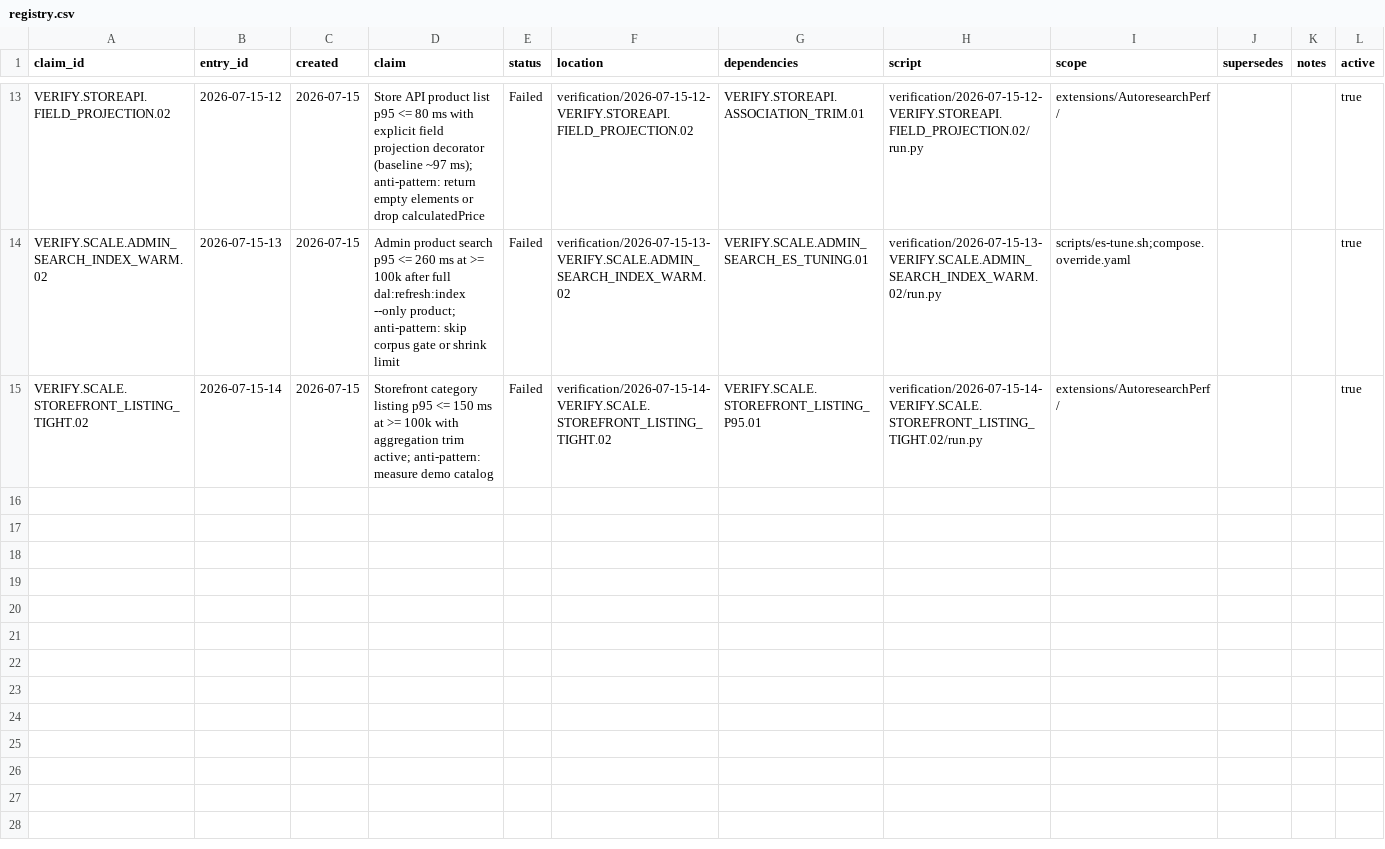
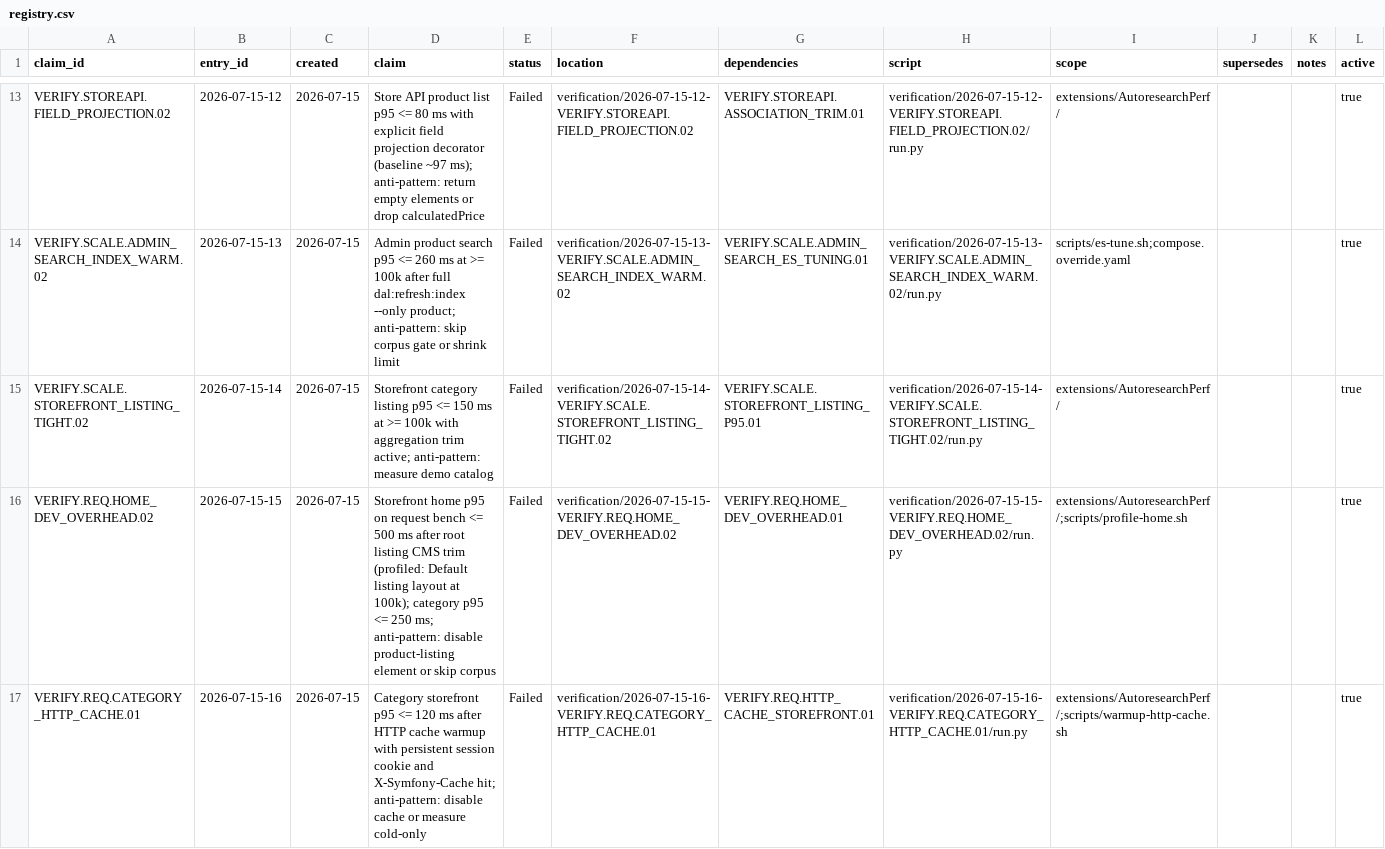
Before and after one commit to sthamann/shopware-autoresearch, a CSV file: verification/registry.csv, drawn as a sheet; only a part is shown, gaps mark what is left out; the diff covers the shown part only; the diff names each change by its address in the sheet, - before the commit and + after, or states it on an @@ line.

Commit message:
Wave 3: profile home listing bottleneck and extend AutoresearchPerf.
Fix plugin services.xml path so subscribers load, add listing/admin search
optimizers and profile-home.sh, register four Wave 3 claims (1 Verified,
3 Failed), and append results to RESEARCH_RESULTS.md.

```diff
--- a/verification/registry.csv
+++ b/verification/registry.csv
+row 16: VERIFY.REQ.HOME_DEV_OVERHEAD.02 | 2026-07-15-15 | 2026-07-15 | Storefront home p95 on request bench <= 500 ms after root listing CMS trim (profiled: Default listing layout at 100k); category p95 <= 250 ms; anti-pattern: disable product-listing element or skip corpus | Failed | verification/2026-07-15-15-VERIFY.REQ.HOME_DEV_OVERHEAD.02 | VERIFY.REQ.HOME_DEV_OVERHEAD.01 | verification/2026-07-15-15-VERIFY.REQ.HOME_DEV_OVERHEAD.02/run.py | extensions/AutoresearchPerf/;scripts/profile-home.sh |  |  | true
+row 17: VERIFY.REQ.CATEGORY_HTTP_CACHE.01 | 2026-07-15-16 | 2026-07-15 | Category storefront p95 <= 120 ms after HTTP cache warmup with persistent session cookie and X-Symfony-Cache hit; anti-pattern: disable cache or measure cold-only | Failed | verification/2026-07-15-16-VERIFY.REQ.CATEGORY_HTTP_CACHE.01 | VERIFY.REQ.HTTP_CACHE_STOREFRONT.01 | verification/2026-07-15-16-VERIFY.REQ.CATEGORY_HTTP_CACHE.01/run.py | extensions/AutoresearchPerf/;scripts/warmup-http-cache.sh |  |  | true
```
Also changed, not shown: 2 added rows elsewhere in this file, 22 other files.
